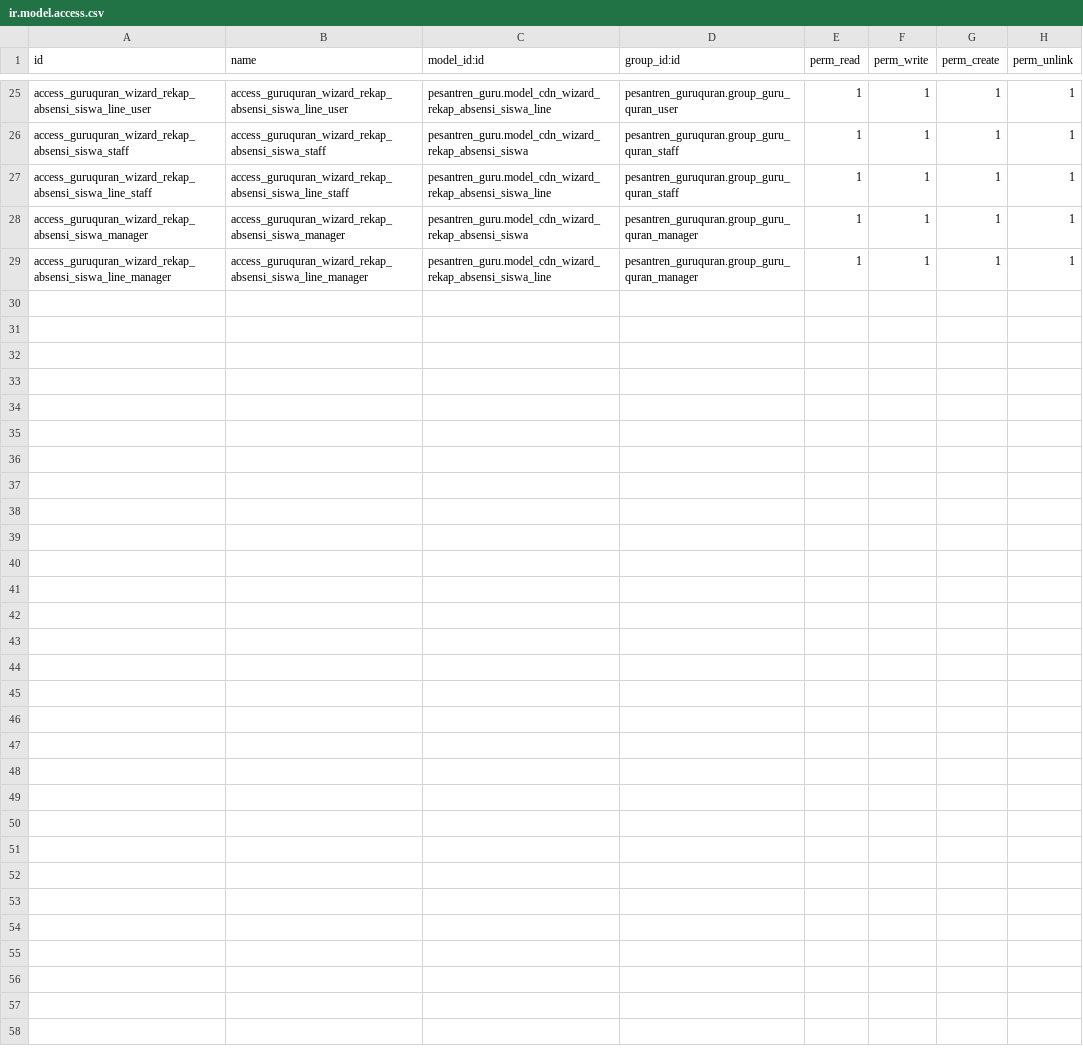
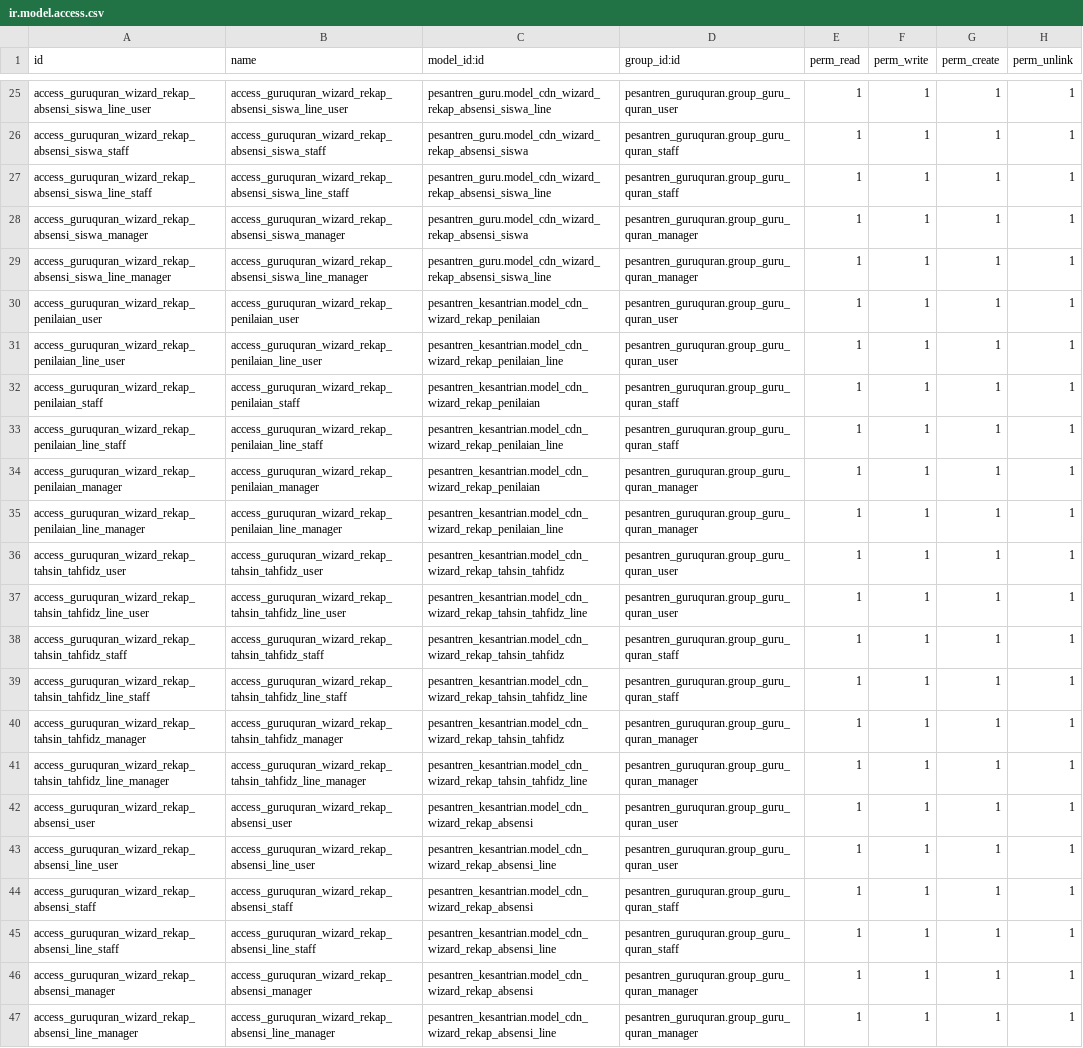
Before and after one commit to Fyoo-o/odoo-pesantren-dqi, a CSV file: pesantren_guruquran/security/ir.model.access.csv, drawn as a sheet; only a part is shown, gaps mark what is left out; the diff names each change by its address in the sheet, - before the commit and + after, or states it on an @@ line.

Commit message:
rekap

```diff
--- a/pesantren_guruquran/security/ir.model.access.csv
+++ b/pesantren_guruquran/security/ir.model.access.csv
+row 30: access_guruquran_wizard_rekap_penilaian_user | access_guruquran_wizard_rekap_penilaian_user | pesantren_kesantrian.model_cdn_wizard_rekap_penilaian | pesantren_guruquran.group_guru_quran_user | 1 | 1 | 1 | 1
+row 31: access_guruquran_wizard_rekap_penilaian_line_user | access_guruquran_wizard_rekap_penilaian_line_user | pesantren_kesantrian.model_cdn_wizard_rekap_penilaian_line | pesantren_guruquran.group_guru_quran_user | 1 | 1 | 1 | 1
+row 32: access_guruquran_wizard_rekap_penilaian_staff | access_guruquran_wizard_rekap_penilaian_staff | pesantren_kesantrian.model_cdn_wizard_rekap_penilaian | pesantren_guruquran.group_guru_quran_staff | 1 | 1 | 1 | 1
+row 33: access_guruquran_wizard_rekap_penilaian_line_staff | access_guruquran_wizard_rekap_penilaian_line_staff | pesantren_kesantrian.model_cdn_wizard_rekap_penilaian_line | pesantren_guruquran.group_guru_quran_staff | 1 | 1 | 1 | 1
+row 34: access_guruquran_wizard_rekap_penilaian_manager | access_guruquran_wizard_rekap_penilaian_manager | pesantren_kesantrian.model_cdn_wizard_rekap_penilaian | pesantren_guruquran.group_guru_quran_manager | 1 | 1 | 1 | 1
+row 35: access_guruquran_wizard_rekap_penilaian_line_manager | access_guruquran_wizard_rekap_penilaian_line_manager | pesantren_kesantrian.model_cdn_wizard_rekap_penilaian_line | pesantren_guruquran.group_guru_quran_manager | 1 | 1 | 1 | 1
+row 36: access_guruquran_wizard_rekap_tahsin_tahfidz_user | access_guruquran_wizard_rekap_tahsin_tahfidz_user | pesantren_kesantrian.model_cdn_wizard_rekap_tahsin_tahfidz | pesantren_guruquran.group_guru_quran_user | 1 | 1 | 1 | 1
+row 37: access_guruquran_wizard_rekap_tahsin_tahfidz_line_user | access_guruquran_wizard_rekap_tahsin_tahfidz_line_user | pesantren_kesantrian.model_cdn_wizard_rekap_tahsin_tahfidz_line | pesantren_guruquran.group_guru_quran_user | 1 | 1 | 1 | 1
+row 38: access_guruquran_wizard_rekap_tahsin_tahfidz_staff | access_guruquran_wizard_rekap_tahsin_tahfidz_staff | pesantren_kesantrian.model_cdn_wizard_rekap_tahsin_tahfidz | pesantren_guruquran.group_guru_quran_staff | 1 | 1 | 1 | 1
+row 39: access_guruquran_wizard_rekap_tahsin_tahfidz_line_staff | access_guruquran_wizard_rekap_tahsin_tahfidz_line_staff | pesantren_kesantrian.model_cdn_wizard_rekap_tahsin_tahfidz_line | pesantren_guruquran.group_guru_quran_staff | 1 | 1 | 1 | 1
+row 40: access_guruquran_wizard_rekap_tahsin_tahfidz_manager | access_guruquran_wizard_rekap_tahsin_tahfidz_manager | pesantren_kesantrian.model_cdn_wizard_rekap_tahsin_tahfidz | pesantren_guruquran.group_guru_quran_manager | 1 | 1 | 1 | 1
+row 41: access_guruquran_wizard_rekap_tahsin_tahfidz_line_manager | access_guruquran_wizard_rekap_tahsin_tahfidz_line_manager | pesantren_kesantrian.model_cdn_wizard_rekap_tahsin_tahfidz_line | pesantren_guruquran.group_guru_quran_manager | 1 | 1 | 1 | 1
+row 42: access_guruquran_wizard_rekap_absensi_user | access_guruquran_wizard_rekap_absensi_user | pesantren_kesantrian.model_cdn_wizard_rekap_absensi | pesantren_guruquran.group_guru_quran_user | 1 | 1 | 1 | 1
+row 43: access_guruquran_wizard_rekap_absensi_line_user | access_guruquran_wizard_rekap_absensi_line_user | pesantren_kesantrian.model_cdn_wizard_rekap_absensi_line | pesantren_guruquran.group_guru_quran_user | 1 | 1 | 1 | 1
+row 44: access_guruquran_wizard_rekap_absensi_staff | access_guruquran_wizard_rekap_absensi_staff | pesantren_kesantrian.model_cdn_wizard_rekap_absensi | pesantren_guruquran.group_guru_quran_staff | 1 | 1 | 1 | 1
+row 45: access_guruquran_wizard_rekap_absensi_line_staff | access_guruquran_wizard_rekap_absensi_line_staff | pesantren_kesantrian.model_cdn_wizard_rekap_absensi_line | pesantren_guruquran.group_guru_quran_staff | 1 | 1 | 1 | 1
+row 46: access_guruquran_wizard_rekap_absensi_manager | access_guruquran_wizard_rekap_absensi_manager | pesantren_kesantrian.model_cdn_wizard_rekap_absensi | pesantren_guruquran.group_guru_quran_manager | 1 | 1 | 1 | 1
+row 47: access_guruquran_wizard_rekap_absensi_line_manager | access_guruquran_wizard_rekap_absensi_line_manager | pesantren_kesantrian.model_cdn_wizard_rekap_absensi_line | pesantren_guruquran.group_guru_quran_manager | 1 | 1 | 1 | 1
```
Also changed, not shown: pesantren_guru/security/ir.model.access.csv, 1 other file.
